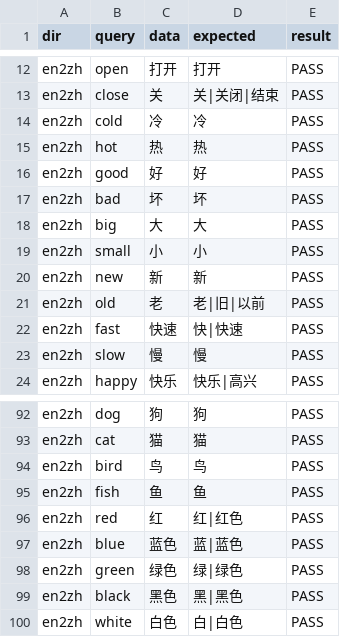
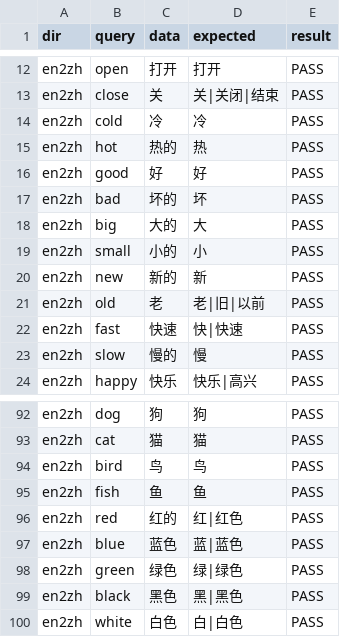
Before and after one commit to bluegfsa/kb-spike-ios-test, a TSV file: docs/EVID-双译键盘-译词准确率-2026-11-16-逐词结果.tsv, drawn as a sheet; only a part is shown, gaps mark what is left out.

```diff
--- a/docs/EVID-双译键盘-译词准确率-2026-11-16-逐词结果.tsv
+++ b/docs/EVID-双译键盘-译词准确率-2026-11-16-逐词结果.tsv
@@ -14,11 +14,11 @@ en2zh	close	关	关|关闭|结束	PASS
 en2zh	cold	冷	冷	PASS
-en2zh	hot	热	热	PASS
+en2zh	hot	热的	热	PASS
 en2zh	good	好	好	PASS
-en2zh	bad	坏	坏	PASS
-en2zh	big	大	大	PASS
-en2zh	small	小	小	PASS
-en2zh	new	新	新	PASS
+en2zh	bad	坏的	坏	PASS
+en2zh	big	大的	大	PASS
+en2zh	small	小的	小	PASS
+en2zh	new	新的	新	PASS
 en2zh	old	老	老|旧|以前	PASS
 en2zh	fast	快速	快|快速	PASS
-en2zh	slow	慢	慢	PASS
+en2zh	slow	慢的	慢	PASS
 en2zh	happy	快乐	快乐|高兴	PASS
@@ -95,3 +95,3 @@ en2zh	bird	鸟	鸟	PASS
 en2zh	fish	鱼	鱼	PASS
-en2zh	red	红	红|红色	PASS
+en2zh	red	红的	红|红色	PASS
 en2zh	blue	蓝色	蓝|蓝色	PASS
```
Also changed, not shown: 4 other files.
